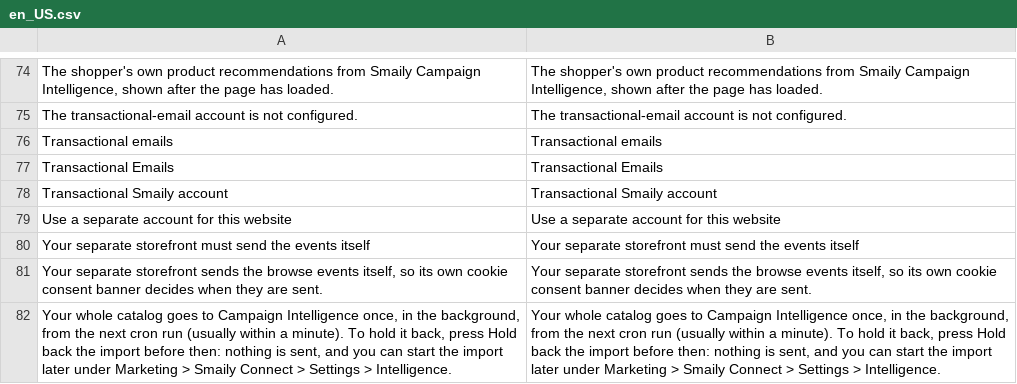
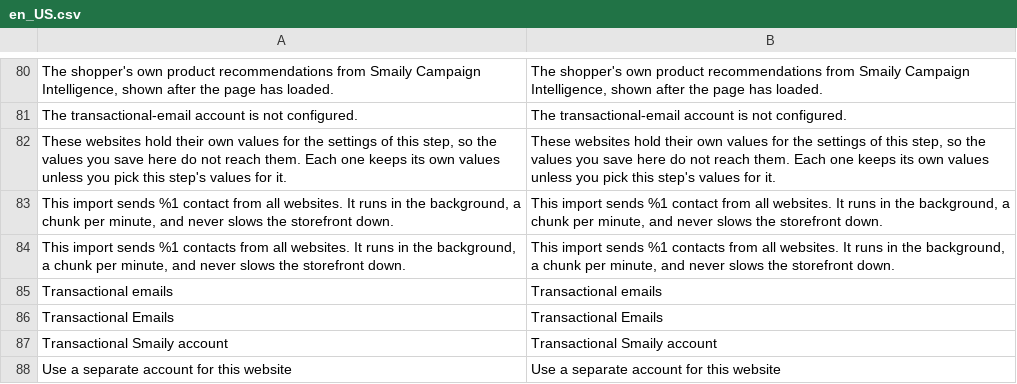
Before and after one commit to sendsmaily/smaily-magento-extension, a CSV file: i18n/en_US.csv, drawn as a sheet; only a part is shown, gaps mark what is left out; the shorter side is filled out with more unchanged rows; the diff covers the shown part only; the diff names each change by its address in the sheet, - before the commit and + after, or states it on an @@ line.

```diff
--- a/i18n/en_US.csv
+++ b/i18n/en_US.csv
+row 82: These websites hold their own values for the settings of this step, so the values you save here do not reach them. Each one keeps its own values unless you pick this step's values for it. | These websites hold their own values for the settings of this step, so the values you save here do not reach them. Each one keeps its own values unless you pick this step's values for it.
+row 83: This import sends %1 contact from all websites. It runs in the background, a chunk per minute, and never slows the storefront down. | This import sends %1 contact from all websites. It runs in the background, a chunk per minute, and never slows the storefront down.
+row 84: This import sends %1 contacts from all websites. It runs in the background, a chunk per minute, and never slows the storefront down. | This import sends %1 contacts from all websites. It runs in the background, a chunk per minute, and never slows the storefront down.
```
Also changed, not shown: 11 added rows, 2 removed rows and 4 edited cells elsewhere in this file, i18n/et_EE.csv, 6 other files.
